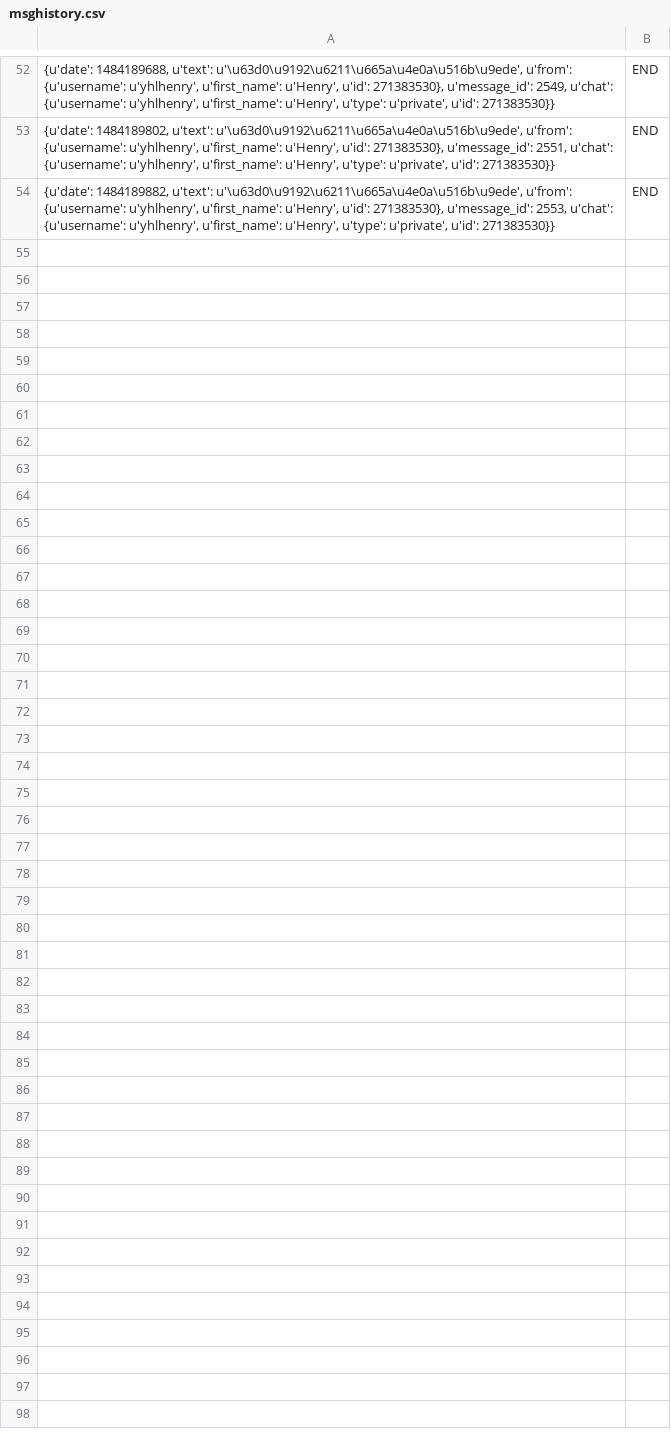
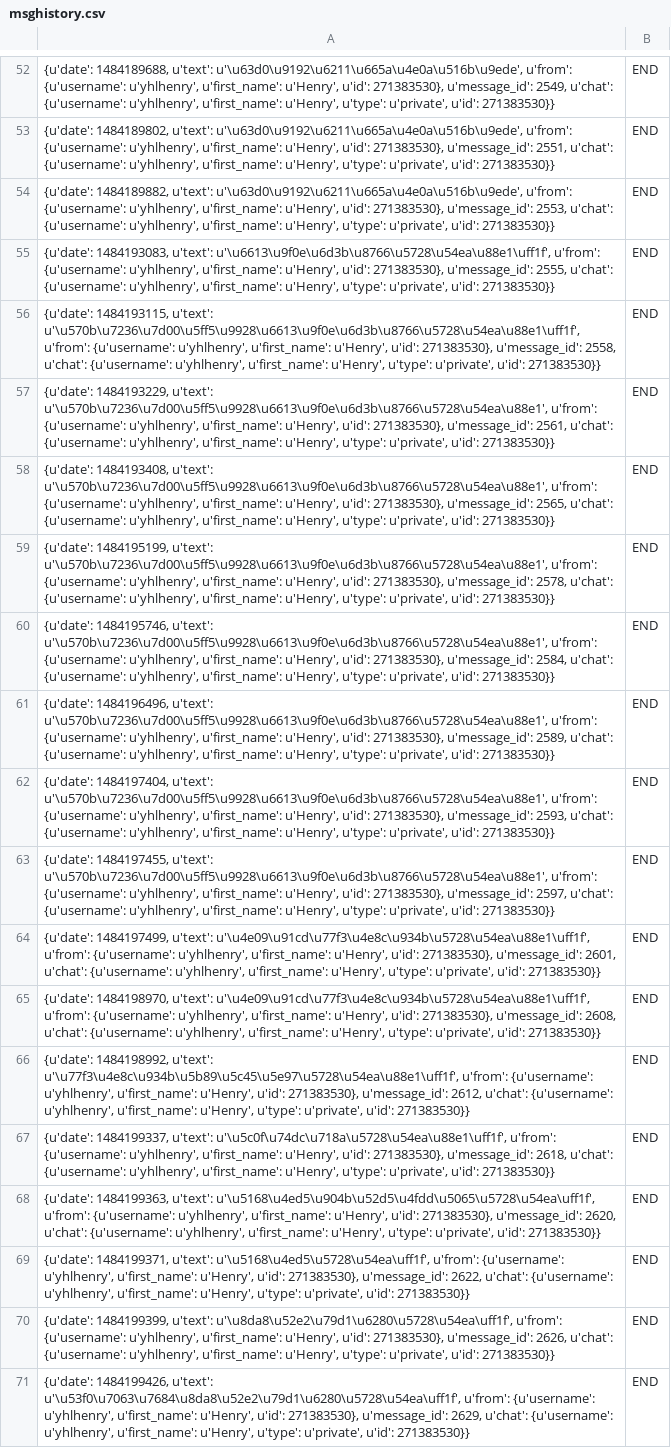
Before and after one commit to henry921630/BBMouseBot, a CSV file: msghistory.csv, drawn as a sheet; only a part is shown, gaps mark what is left out; the diff names each change by its address in the sheet, - before the commit and + after, or states it on an @@ line.

```diff
--- a/msghistory.csv
+++ b/msghistory.csv
+row 55: {u'date': 1484193083, u'text': u'\u6613\u9f0e\u6d3b\u8766\u5728\u54ea\u88e1\uff1f', u'from': {u'username': u'yhlhenry', u'first_name': u'Henry', u'id': 271383530}, u'message_id': 2555, u'chat': {u'username': u'yhlhenry', u'first_name': u'Henry', u'type': u'private', u'id': 271383530}} | END
+row 56: {u'date': 1484193115, u'text': u'\u570b\u7236\u7d00\u5ff5\u9928\u6613\u9f0e\u6d3b\u8766\u5728\u54ea\u88e1\uff1f', u'from': {u'username': u'yhlhenry', u'first_name': u'Henry', u'id': 271383530}, u'message_id': 2558, u'chat': {u'username': u'yhlhenry', u'first_name': u'Henry', u'type': u'private', u'id': 271383530}} | END
+row 57: {u'date': 1484193229, u'text': u'\u570b\u7236\u7d00\u5ff5\u9928\u6613\u9f0e\u6d3b\u8766\u5728\u54ea\u88e1', u'from': {u'username': u'yhlhenry', u'first_name': u'Henry', u'id': 271383530}, u'message_id': 2561, u'chat': {u'username': u'yhlhenry', u'first_name': u'Henry', u'type': u'private', u'id': 271383530}} | END
+row 58: {u'date': 1484193408, u'text': u'\u570b\u7236\u7d00\u5ff5\u9928\u6613\u9f0e\u6d3b\u8766\u5728\u54ea\u88e1', u'from': {u'username': u'yhlhenry', u'first_name': u'Henry', u'id': 271383530}, u'message_id': 2565, u'chat': {u'username': u'yhlhenry', u'first_name': u'Henry', u'type': u'private', u'id': 271383530}} | END
+row 59: {u'date': 1484195199, u'text': u'\u570b\u7236\u7d00\u5ff5\u9928\u6613\u9f0e\u6d3b\u8766\u5728\u54ea\u88e1', u'from': {u'username': u'yhlhenry', u'first_name': u'Henry', u'id': 271383530}, u'message_id': 2578, u'chat': {u'username': u'yhlhenry', u'first_name': u'Henry', u'type': u'private', u'id': 271383530}} | END
+row 60: {u'date': 1484195746, u'text': u'\u570b\u7236\u7d00\u5ff5\u9928\u6613\u9f0e\u6d3b\u8766\u5728\u54ea\u88e1', u'from': {u'username': u'yhlhenry', u'first_name': u'Henry', u'id': 271383530}, u'message_id': 2584, u'chat': {u'username': u'yhlhenry', u'first_name': u'Henry', u'type': u'private', u'id': 271383530}} | END
+row 61: {u'date': 1484196496, u'text': u'\u570b\u7236\u7d00\u5ff5\u9928\u6613\u9f0e\u6d3b\u8766\u5728\u54ea\u88e1', u'from': {u'username': u'yhlhenry', u'first_name': u'Henry', u'id': 271383530}, u'message_id': 2589, u'chat': {u'username': u'yhlhenry', u'first_name': u'Henry', u'type': u'private', u'id': 271383530}} | END
+row 62: {u'date': 1484197404, u'text': u'\u570b\u7236\u7d00\u5ff5\u9928\u6613\u9f0e\u6d3b\u8766\u5728\u54ea\u88e1', u'from': {u'username': u'yhlhenry', u'first_name': u'Henry', u'id': 271383530}, u'message_id': 2593, u'chat': {u'username': u'yhlhenry', u'first_name': u'Henry', u'type': u'private', u'id': 271383530}} | END
+row 63: {u'date': 1484197455, u'text': u'\u570b\u7236\u7d00\u5ff5\u9928\u6613\u9f0e\u6d3b\u8766\u5728\u54ea\u88e1', u'from': {u'username': u'yhlhenry', u'first_name': u'Henry', u'id': 271383530}, u'message_id': 2597, u'chat': {u'username': u'yhlhenry', u'first_name': u'Henry', u'type': u'private', u'id': 271383530}} | END
+row 64: {u'date': 1484197499, u'text': u'\u4e09\u91cd\u77f3\u4e8c\u934b\u5728\u54ea\u88e1\uff1f', u'from': {u'username': u'yhlhenry', u'first_name': u'Henry', u'id': 271383530}, u'message_id': 2601, u'chat': {u'username': u'yhlhenry', u'first_name': u'Henry', u'type': u'private', u'id': 271383530}} | END
+row 65: {u'date': 1484198970, u'text': u'\u4e09\u91cd\u77f3\u4e8c\u934b\u5728\u54ea\u88e1\uff1f', u'from': {u'username': u'yhlhenry', u'first_name': u'Henry', u'id': 271383530}, u'message_id': 2608, u'chat': {u'username': u'yhlhenry', u'first_name': u'Henry', u'type': u'private', u'id': 271383530}} | END
+row 66: {u'date': 1484198992, u'text': u'\u77f3\u4e8c\u934b\u5b89\u5c45\u5e97\u5728\u54ea\u88e1\uff1f', u'from': {u'username': u'yhlhenry', u'first_name': u'Henry', u'id': 271383530}, u'message_id': 2612, u'chat': {u'username': u'yhlhenry', u'first_name': u'Henry', u'type': u'private', u'id': 271383530}} | END
+row 67: {u'date': 1484199337, u'text': u'\u5c0f\u74dc\u718a\u5728\u54ea\u88e1\uff1f', u'from': {u'username': u'yhlhenry', u'first_name': u'Henry', u'id': 271383530}, u'message_id': 2618, u'chat': {u'username': u'yhlhenry', u'first_name': u'Henry', u'type': u'private', u'id': 271383530}} | END
+row 68: {u'date': 1484199363, u'text': u'\u5168\u4ed5\u904b\u52d5\u4fdd\u5065\u5728\u54ea\uff1f', u'from': {u'username': u'yhlhenry', u'first_name': u'Henry', u'id': 271383530}, u'message_id': 2620, u'chat': {u'username': u'yhlhenry', u'first_name': u'Henry', u'type': u'private', u'id': 271383530}} | END
+row 69: {u'date': 1484199371, u'text': u'\u5168\u4ed5\u5728\u54ea\uff1f', u'from': {u'username': u'yhlhenry', u'first_name': u'Henry', u'id': 271383530}, u'message_id': 2622, u'chat': {u'username': u'yhlhenry', u'first_name': u'Henry', u'type': u'private', u'id': 271383530}} | END
+row 70: {u'date': 1484199399, u'text': u'\u8da8\u52e2\u79d1\u6280\u5728\u54ea\uff1f', u'from': {u'username': u'yhlhenry', u'first_name': u'Henry', u'id': 271383530}, u'message_id': 2626, u'chat': {u'username': u'yhlhenry', u'first_name': u'Henry', u'type': u'private', u'id': 271383530}} | END
+row 71: {u'date': 1484199426, u'text': u'\u53f0\u7063\u7684\u8da8\u52e2\u79d1\u6280\u5728\u54ea\uff1f', u'from': {u'username': u'yhlhenry', u'first_name': u'Henry', u'id': 271383530}, u'message_id': 2629, u'chat': {u'username': u'yhlhenry', u'first_name': u'Henry', u'type': u'private', u'id': 271383530}} | END
```
Also changed, not shown: 2 other files.
